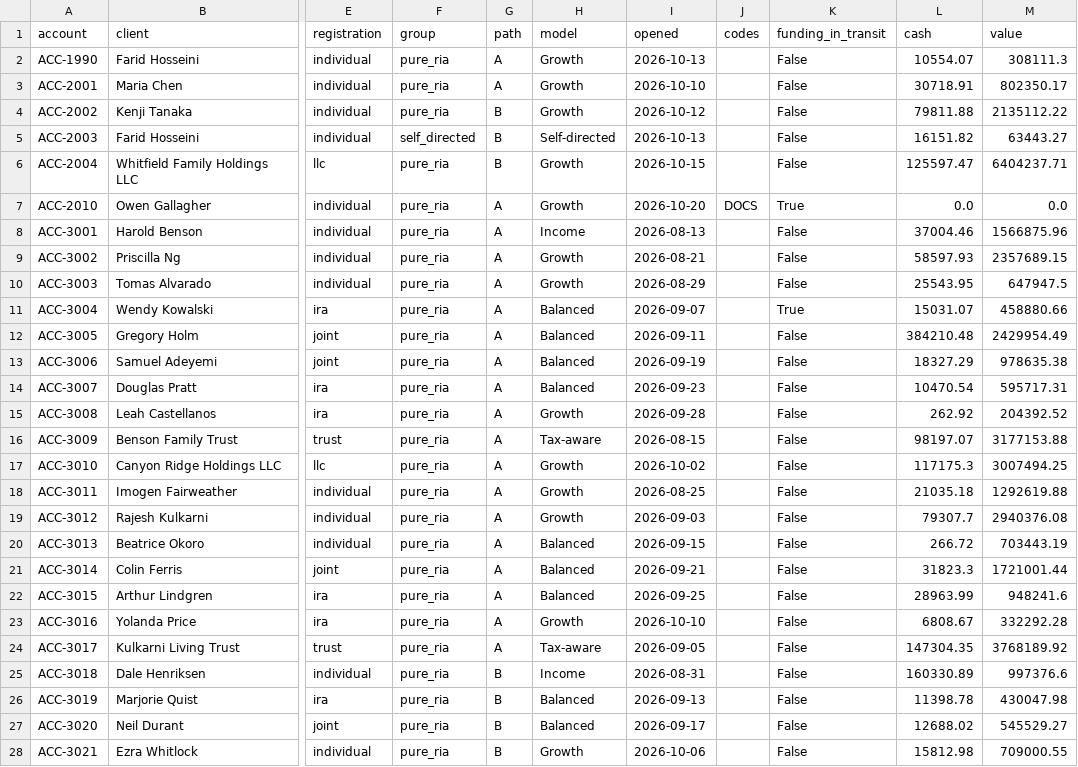
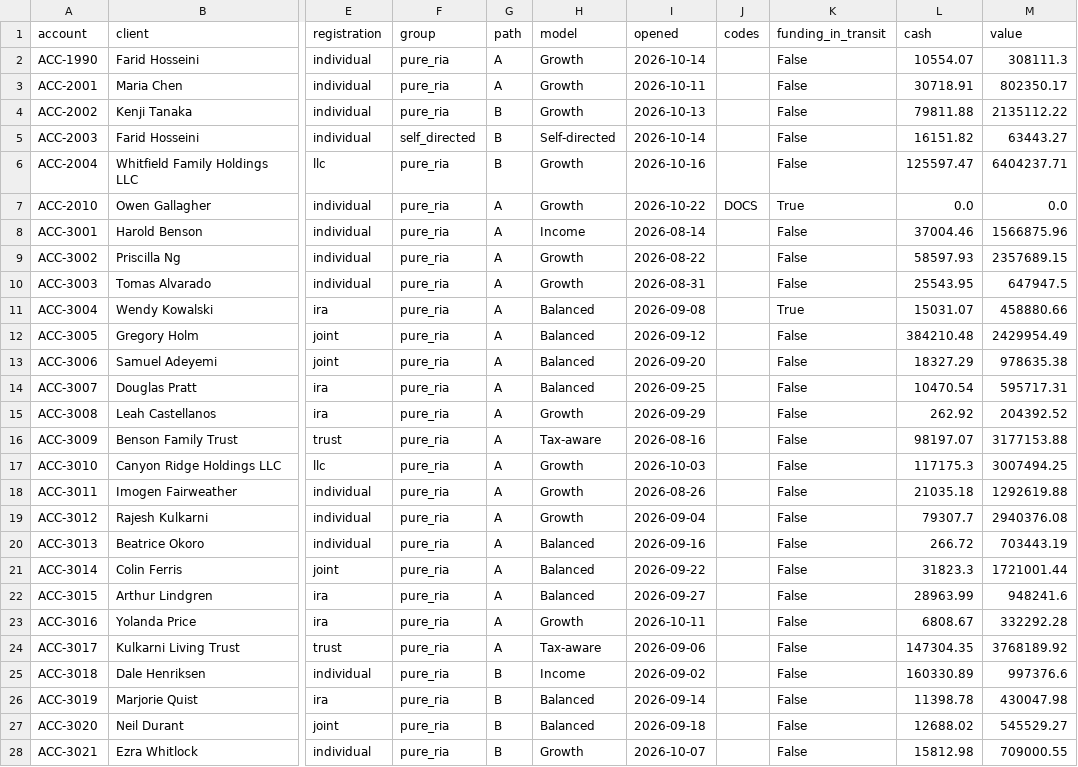
Before and after one commit to shawngggg/AI-embedded-RIA-custody-operations-platform, a CSV file: synthetic/data/accounts.csv, drawn as a sheet; only a part is shown, gaps mark what is left out; the diff covers the shown part only; the diff names each change by its address in the sheet, - before the commit and + after, or states it on an @@ line.

```diff
--- a/synthetic/data/accounts.csv
+++ b/synthetic/data/accounts.csv
-I2 (opened): 2026-10-13
+I2 (opened): 2026-10-14
-I3 (opened): 2026-10-10
+I3 (opened): 2026-10-11
-I4 (opened): 2026-10-12
+I4 (opened): 2026-10-13
-I5 (opened): 2026-10-13
+I5 (opened): 2026-10-14
-I6 (opened): 2026-10-15
+I6 (opened): 2026-10-16
-I7 (opened): 2026-10-20
+I7 (opened): 2026-10-22
-I8 (opened): 2026-08-13
+I8 (opened): 2026-08-14
-I9 (opened): 2026-08-21
+I9 (opened): 2026-08-22
-I10 (opened): 2026-08-29
+I10 (opened): 2026-08-31
-I11 (opened): 2026-09-07
+I11 (opened): 2026-09-08
-I12 (opened): 2026-09-11
+I12 (opened): 2026-09-12
-I13 (opened): 2026-09-19
+I13 (opened): 2026-09-20
-I14 (opened): 2026-09-23
+I14 (opened): 2026-09-25
-I15 (opened): 2026-09-28
+I15 (opened): 2026-09-29
-I16 (opened): 2026-08-15
+I16 (opened): 2026-08-16
-I17 (opened): 2026-10-02
+I17 (opened): 2026-10-03
-I18 (opened): 2026-08-25
+I18 (opened): 2026-08-26
-I19 (opened): 2026-09-03
+I19 (opened): 2026-09-04
-I20 (opened): 2026-09-15
+I20 (opened): 2026-09-16
-I21 (opened): 2026-09-21
+I21 (opened): 2026-09-22
-I22 (opened): 2026-09-25
+I22 (opened): 2026-09-27
-I23 (opened): 2026-10-10
+I23 (opened): 2026-10-11
-I24 (opened): 2026-09-05
+I24 (opened): 2026-09-06
-I25 (opened): 2026-08-31
+I25 (opened): 2026-09-02
-I26 (opened): 2026-09-13
+I26 (opened): 2026-09-14
-I27 (opened): 2026-09-17
+I27 (opened): 2026-09-18
-I28 (opened): 2026-10-06
+I28 (opened): 2026-10-07
```
Also changed, not shown: 4 edited cells elsewhere in this file, synthetic/data/allocations.csv, synthetic/data/billing_runs.csv, 31 other files.
